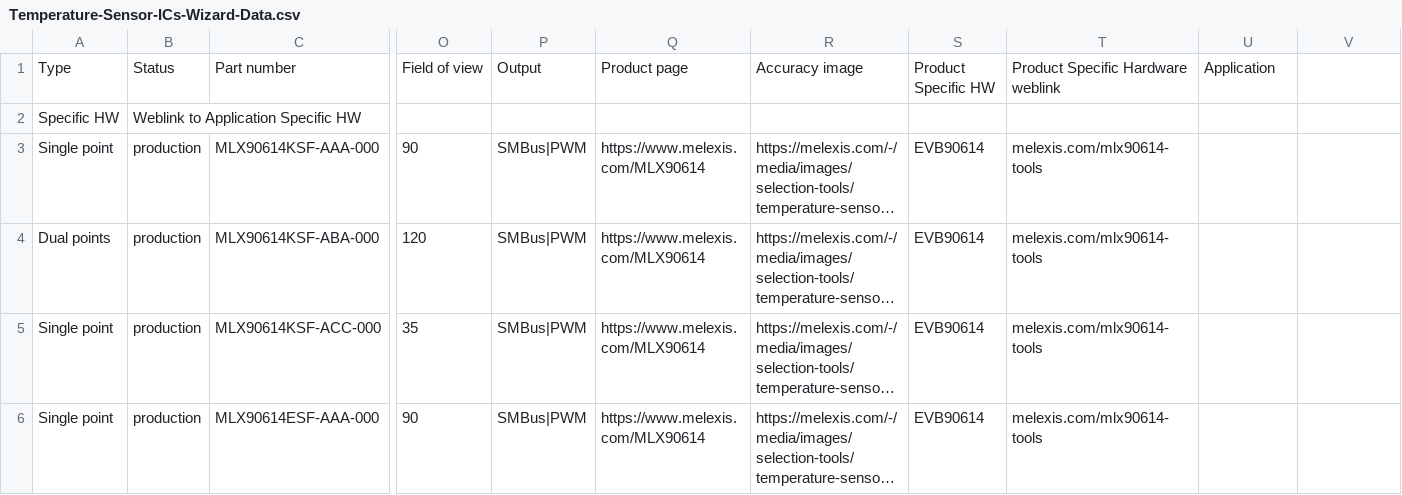
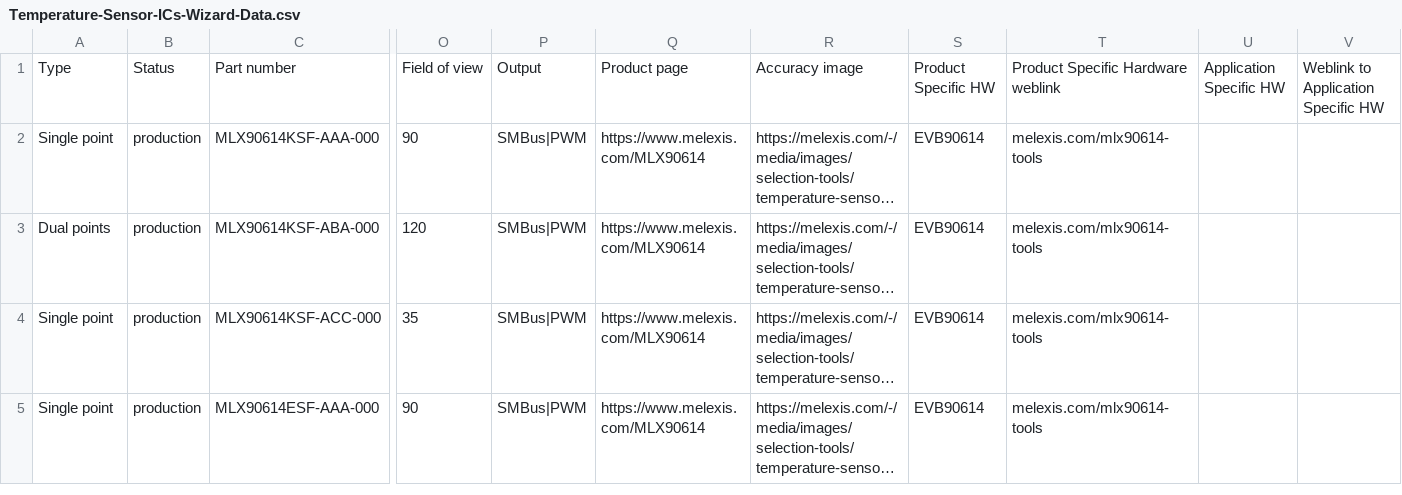
Before and after one commit to MelexisBC/Wizard--Temperature-Sensor-ICs-Data, a CSV file: Temperature-Sensor-ICs-Wizard-Data.csv, drawn as a sheet; only a part is shown, gaps mark what is left out; long unchanged cells end in …; rows hold the shown columns only; the diff names each change by its address in the sheet, - before the commit and + after, or states it on an @@ line.

Commit message:
Wizard - Temperature sensor ICs - Google sheet updated

```diff
--- a/Temperature-Sensor-ICs-Wizard-Data.csv
+++ b/Temperature-Sensor-ICs-Wizard-Data.csv
-U1: Application
+U1: Application Specific HW
-V1: (empty)
+V1: Weblink to Application Specific HW
-row 2: Specific HW | Weblink to Application Specific HW
```
